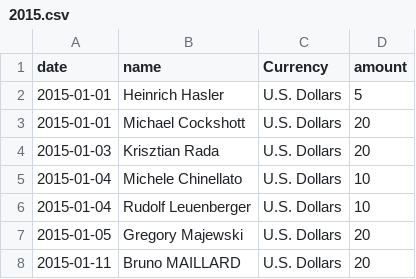
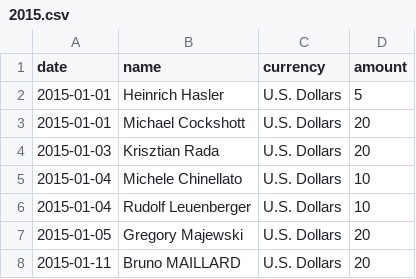
Before and after one commit to moneymanagerex/sponsors, a CSV file: 2015.csv, drawn as a sheet; only a part is shown.

Commit message:
Update 2015.csv

```diff
--- a/2015.csv
+++ b/2015.csv
@@ -1,2 +1,2 @@
-date, name, Currency, amount
+date, name, currency, amount
 2015-01-01,Heinrich Hasler,U.S. Dollars,5
```
